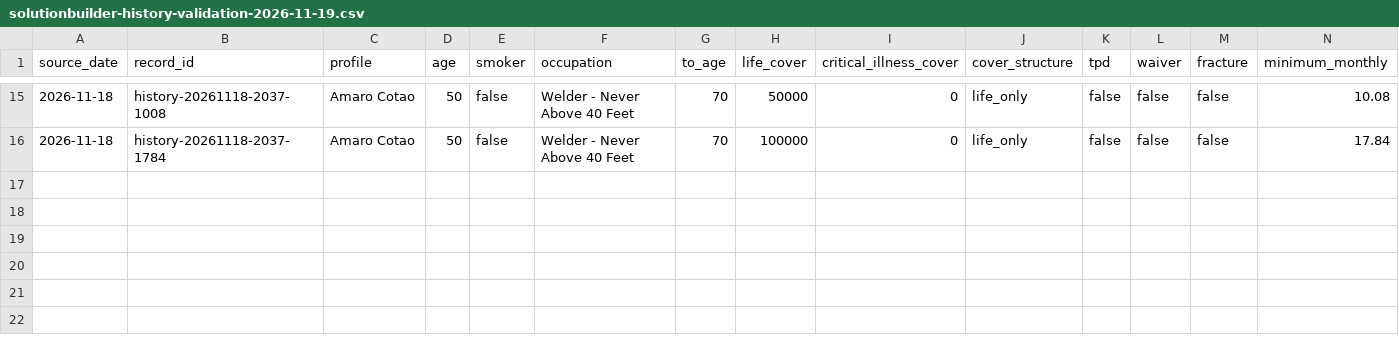
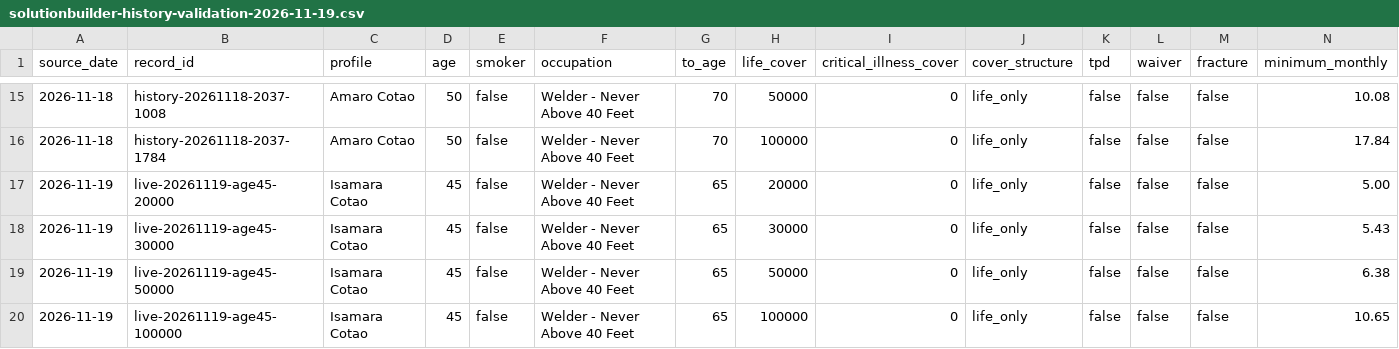
Before and after one commit to edusantospecomercial-byte/Cota-es, a CSV file: calculadora/data/solutionbuilder-history-validation-2026-11-19.csv, drawn as a sheet; only a part is shown, gaps mark what is left out; rows hold the shown columns only; the diff names each change by its address in the sheet, - before the commit and + after, or states it on an @@ line.

Commit message:
Add age 45 life quote anchors

```diff
--- a/calculadora/data/solutionbuilder-history-validation-2026-11-19.csv
+++ b/calculadora/data/solutionbuilder-history-validation-2026-11-19.csv
+row 17: 2026-11-19 | live-20261119-age45-20000 | Isamara Cotao | 45 | false | Welder - Never Above 40 Feet | 65 | 20000 | 0 | life_only | false | false | false | 5.00
+row 18: 2026-11-19 | live-20261119-age45-30000 | Isamara Cotao | 45 | false | Welder - Never Above 40 Feet | 65 | 30000 | 0 | life_only | false | false | false | 5.43
+row 19: 2026-11-19 | live-20261119-age45-50000 | Isamara Cotao | 45 | false | Welder - Never Above 40 Feet | 65 | 50000 | 0 | life_only | false | false | false | 6.38
+row 20: 2026-11-19 | live-20261119-age45-100000 | Isamara Cotao | 45 | false | Welder - Never Above 40 Feet | 65 | 100000 | 0 | life_only | false | false | false | 10.65
```
Also changed, not shown: 3 other files.
